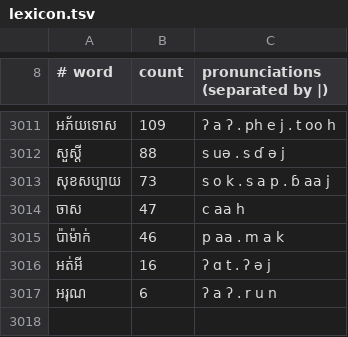
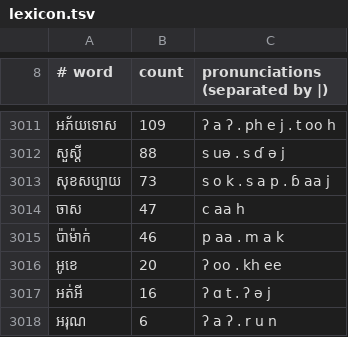
Before and after one commit to pheasaKhmer/khmer-engine, a TSV file: src/khmer_engine/data/sample/lexicon.tsv, drawn as a sheet; only a part is shown, gaps mark what is left out.

Commit message:
feat(data): write okay in khmer script
The native speaker writes okay as អូខេ in chat, like coffee as
កាហ្វេ, and asked for that one exception: other loanwords, ok
among them, stay in Latin letters. The sample gains អូខេ, since
every curated word must be in it.

```diff
--- a/src/khmer_engine/data/sample/lexicon.tsv
+++ b/src/khmer_engine/data/sample/lexicon.tsv
@@ -3015,2 +3015,3 @@
 ប៉ាម៉ាក់	46	p aa . m a k
+អូខេ	20	ʔ oo . kh ee
 អត់អី	16	ʔ ɑ t . ʔ ə j
```
Also changed, not shown: src/khmer_engine/data/chat_spellings.tsv, 3 other files.
